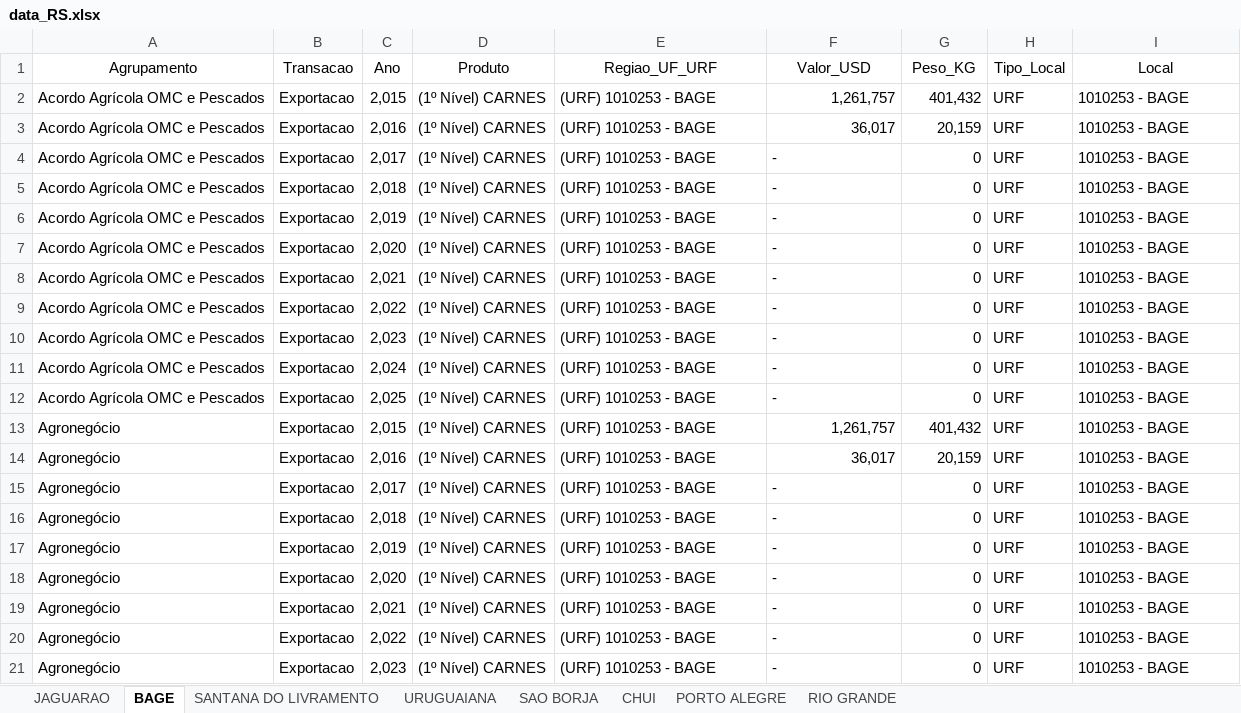
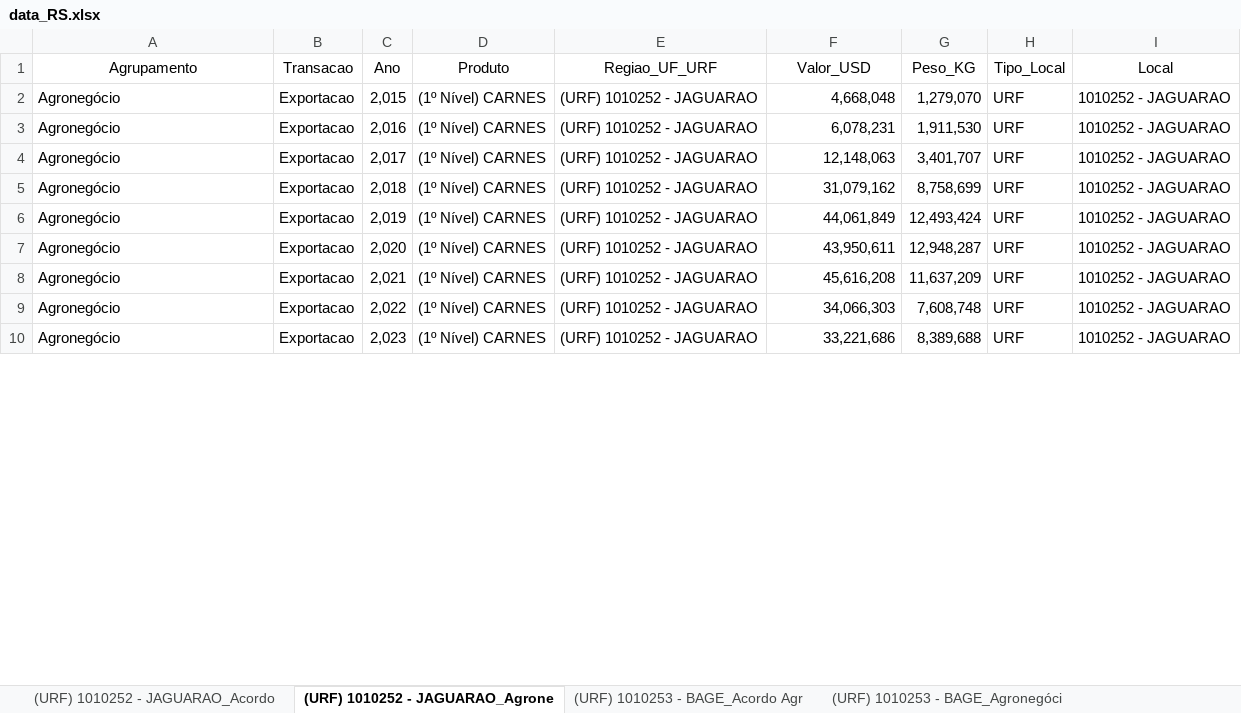
Before and after one commit to MatheusD1as/ProjetoLogistica, an Excel workbook: data_RS.xlsx, sheet (URF) 1010252 - JAGUARAO_Agrone, drawn as a sheet; only a part is shown; values as stored, in another font and other column widths than the file's, no borders; removed rows and columns are numbered as before the commit, all else as after; the diff covers the shown part only; the diff names each change by its address in the sheet, - before the commit and + after, or states it on an @@ line.

```diff
--- a/data_RS.xlsx (sheet (URF) 1010252 - JAGUARAO_Agrone)
+++ b/data_RS.xlsx (sheet (URF) 1010252 - JAGUARAO_Agrone)
-sheet tab: JAGUARAO
+sheet tab: (URF) 1010252 - JAGUARAO_Acordo
-sheet tab: BAGE
+sheet tab: (URF) 1010252 - JAGUARAO_Agrone
-sheet tab: SANTANA DO LIVRAMENTO
+sheet tab: (URF) 1010253 - BAGE_Acordo Agr
-sheet tab: URUGUAIANA
+sheet tab: (URF) 1010253 - BAGE_Agronegóci
-row 2: Acordo Agrícola OMC e Pescados | Exportacao | 2,015 | (1º Nível) CARNES | (URF) 1010253 - BAGE | 1,261,757 | 401,432 | URF | 1010253 - BAGE
-row 3: Acordo Agrícola OMC e Pescados | Exportacao | 2,016 | (1º Nível) CARNES | (URF) 1010253 - BAGE | 36,017 | 20,159 | URF | 1010253 - BAGE
-row 4: Acordo Agrícola OMC e Pescados | Exportacao | 2,017 | (1º Nível) CARNES | (URF) 1010253 - BAGE | - | 0 | URF | 1010253 - BAGE
-row 5: Acordo Agrícola OMC e Pescados | Exportacao | 2,018 | (1º Nível) CARNES | (URF) 1010253 - BAGE | - | 0 | URF | 1010253 - BAGE
-row 6: Acordo Agrícola OMC e Pescados | Exportacao | 2,019 | (1º Nível) CARNES | (URF) 1010253 - BAGE | - | 0 | URF | 1010253 - BAGE
-row 7: Acordo Agrícola OMC e Pescados | Exportacao | 2,020 | (1º Nível) CARNES | (URF) 1010253 - BAGE | - | 0 | URF | 1010253 - BAGE
-row 8: Acordo Agrícola OMC e Pescados | Exportacao | 2,021 | (1º Nível) CARNES | (URF) 1010253 - BAGE | - | 0 | URF | 1010253 - BAGE
-row 9: Acordo Agrícola OMC e Pescados | Exportacao | 2,022 | (1º Nível) CARNES | (URF) 1010253 - BAGE | - | 0 | URF | 1010253 - BAGE
-row 10: Acordo Agrícola OMC e Pescados | Exportacao | 2,023 | (1º Nível) CARNES | (URF) 1010253 - BAGE | - | 0 | URF | 1010253 - BAGE
-row 11: Acordo Agrícola OMC e Pescados | Exportacao | 2,024 | (1º Nível) CARNES | (URF) 1010253 - BAGE | - | 0 | URF | 1010253 - BAGE
-row 12: Acordo Agrícola OMC e Pescados | Exportacao | 2,025 | (1º Nível) CARNES | (URF) 1010253 - BAGE | - | 0 | URF | 1010253 - BAGE
-E2:E10 (Regiao_UF_URF): (URF) 1010253 - BAGE
+E2:E10 (Regiao_UF_URF): (URF) 1010252 - JAGUARAO
-F2 (Valor_USD): 1,261,757
+F2 (Valor_USD): 4,668,048
-G2 (Peso_KG): 401,432
+G2 (Peso_KG): 1,279,070
-I2:I10 (Local): 1010253 - BAGE
+I2:I10 (Local): 1010252 - JAGUARAO
-F3 (Valor_USD): 36,017
+F3 (Valor_USD): 6,078,231
-G3 (Peso_KG): 20,159
+G3 (Peso_KG): 1,911,530
-F4 (Valor_USD): -
+F4 (Valor_USD): 12,148,063
-F4:F10 alignment: left
+F4:F10 alignment: right
-G4 (Peso_KG): 0
+G4 (Peso_KG): 3,401,707
-F5 (Valor_USD): -
+F5 (Valor_USD): 31,079,162
-G5 (Peso_KG): 0
+G5 (Peso_KG): 8,758,699
-F6 (Valor_USD): -
+F6 (Valor_USD): 44,061,849
-G6 (Peso_KG): 0
+G6 (Peso_KG): 12,493,424
-F7 (Valor_USD): -
+F7 (Valor_USD): 43,950,611
-G7 (Peso_KG): 0
+G7 (Peso_KG): 12,948,287
-F8 (Valor_USD): -
+F8 (Valor_USD): 45,616,208
-G8 (Peso_KG): 0
+G8 (Peso_KG): 11,637,209
-F9 (Valor_USD): -
+F9 (Valor_USD): 34,066,303
-G9 (Peso_KG): 0
+G9 (Peso_KG): 7,608,748
-F10 (Valor_USD): -
+F10 (Valor_USD): 33,221,686
-G10 (Peso_KG): 0
+G10 (Peso_KG): 8,389,688
```
Also changed, not shown: 1 added row, 8 edited cells and cell formats elsewhere in this sheet, sheet (URF) 1010900 - URUGUAIANA_Acor, sheet (URF) 1010253 - BAGE_Acordo Agr, sheet (URF) 1010351 - IRF SANTANA DO, sheet (URF) 1010253 - BAGE_Agronegóci, sheet (URF) 1010900 - URUGUAIANA_Agro, sheet (URF) 1010252 - JAGUARAO_Acordo, 1 more sheet, other sheet tabs, 2 other files.
